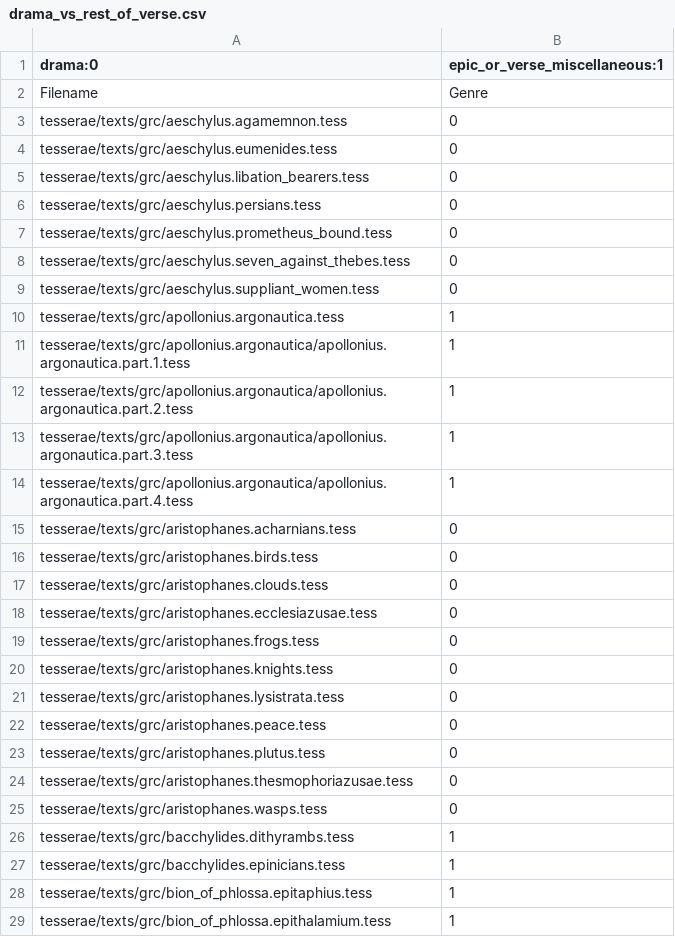
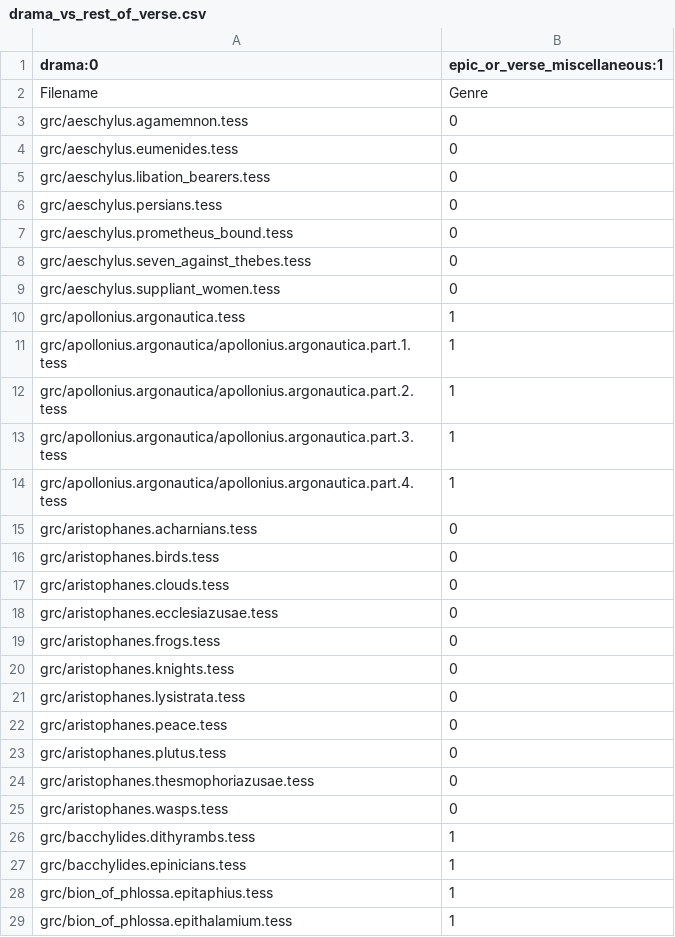
Before and after one commit to qcrit/LaTeCH-CLfL-2019-GreekClassification, a CSV file: labels/one_vs_all_in_same_genre/drama_vs_rest_of_verse.csv, drawn as a sheet; only a part is shown; the diff covers the shown part only.

```diff
--- a/labels/one_vs_all_in_same_genre/drama_vs_rest_of_verse.csv
+++ b/labels/one_vs_all_in_same_genre/drama_vs_rest_of_verse.csv
@@ -2,28 +2,28 @@ drama:0,epic_or_verse_miscellaneous:1
 Filename,Genre
-tesserae/texts/grc/aeschylus.agamemnon.tess,0
-tesserae/texts/grc/aeschylus.eumenides.tess,0
-tesserae/texts/grc/aeschylus.libation_bearers.tess,0
-tesserae/texts/grc/aeschylus.persians.tess,0
-tesserae/texts/grc/aeschylus.prometheus_bound.tess,0
-tesserae/texts/grc/aeschylus.seven_against_thebes.tess,0
-tesserae/texts/grc/aeschylus.suppliant_women.tess,0
-tesserae/texts/grc/apollonius.argonautica.tess,1
-tesserae/texts/grc/apollonius.argonautica/apollonius.argonautica.part.1.tess,1
-tesserae/texts/grc/apollonius.argonautica/apollonius.argonautica.part.2.tess,1
-tesserae/texts/grc/apollonius.argonautica/apollonius.argonautica.part.3.tess,1
-tesserae/texts/grc/apollonius.argonautica/apollonius.argonautica.part.4.tess,1
-tesserae/texts/grc/aristophanes.acharnians.tess,0
-tesserae/texts/grc/aristophanes.birds.tess,0
-tesserae/texts/grc/aristophanes.clouds.tess,0
-tesserae/texts/grc/aristophanes.ecclesiazusae.tess,0
-tesserae/texts/grc/aristophanes.frogs.tess,0
-tesserae/texts/grc/aristophanes.knights.tess,0
-tesserae/texts/grc/aristophanes.lysistrata.tess,0
-tesserae/texts/grc/aristophanes.peace.tess,0
-tesserae/texts/grc/aristophanes.plutus.tess,0
-tesserae/texts/grc/aristophanes.thesmophoriazusae.tess,0
-tesserae/texts/grc/aristophanes.wasps.tess,0
-tesserae/texts/grc/bacchylides.dithyrambs.tess,1
-tesserae/texts/grc/bacchylides.epinicians.tess,1
-tesserae/texts/grc/bion_of_phlossa.epitaphius.tess,1
-tesserae/texts/grc/bion_of_phlossa.epithalamium.tess,1
+grc/aeschylus.agamemnon.tess,0
+grc/aeschylus.eumenides.tess,0
+grc/aeschylus.libation_bearers.tess,0
+grc/aeschylus.persians.tess,0
+grc/aeschylus.prometheus_bound.tess,0
+grc/aeschylus.seven_against_thebes.tess,0
+grc/aeschylus.suppliant_women.tess,0
+grc/apollonius.argonautica.tess,1
+grc/apollonius.argonautica/apollonius.argonautica.part.1.tess,1
+grc/apollonius.argonautica/apollonius.argonautica.part.2.tess,1
+grc/apollonius.argonautica/apollonius.argonautica.part.3.tess,1
+grc/apollonius.argonautica/apollonius.argonautica.part.4.tess,1
+grc/aristophanes.acharnians.tess,0
+grc/aristophanes.birds.tess,0
+grc/aristophanes.clouds.tess,0
+grc/aristophanes.ecclesiazusae.tess,0
+grc/aristophanes.frogs.tess,0
+grc/aristophanes.knights.tess,0
+grc/aristophanes.lysistrata.tess,0
+grc/aristophanes.peace.tess,0
+grc/aristophanes.plutus.tess,0
+grc/aristophanes.thesmophoriazusae.tess,0
+grc/aristophanes.wasps.tess,0
+grc/bacchylides.dithyrambs.tess,1
+grc/bacchylides.epinicians.tess,1
+grc/bion_of_phlossa.epitaphius.tess,1
+grc/bion_of_phlossa.epithalamium.tess,1
```
Also changed, not shown: 122 edited cells elsewhere in this file, labels/one_vs_all_in_same_genre/epic_vs_rest_of_verse.csv, labels/one_vs_all_in_same_genre/verse_miscellaneous_vs_rest_of_verse.csv, 12 other files.
